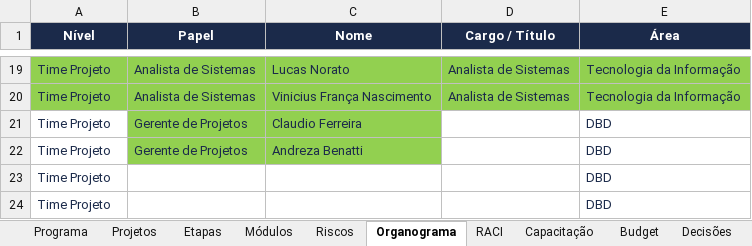
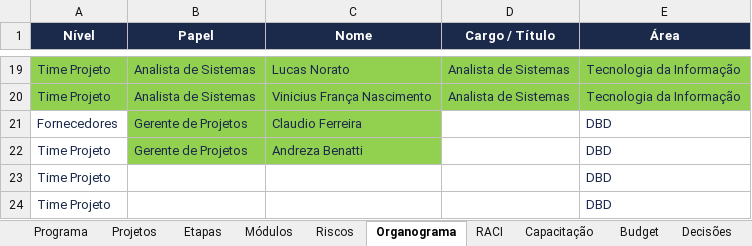
Before and after one commit to Lucas7Fernandes/Softexpert, an Excel workbook: template-softexpert.xlsx, sheet Organograma, drawn as a sheet; only a part is shown, gaps mark what is left out; values as stored, in another font and other column widths than the file's, no borders; the diff names each change by its address in the sheet, - before the commit and + after, or states it on an @@ line.

Commit message:
Atualização automática da planilha

```diff
--- a/template-softexpert.xlsx (sheet Organograma)
+++ b/template-softexpert.xlsx (sheet Organograma)
-A21 (Nível): Time Projeto
+A21 (Nível): Fornecedores
```
